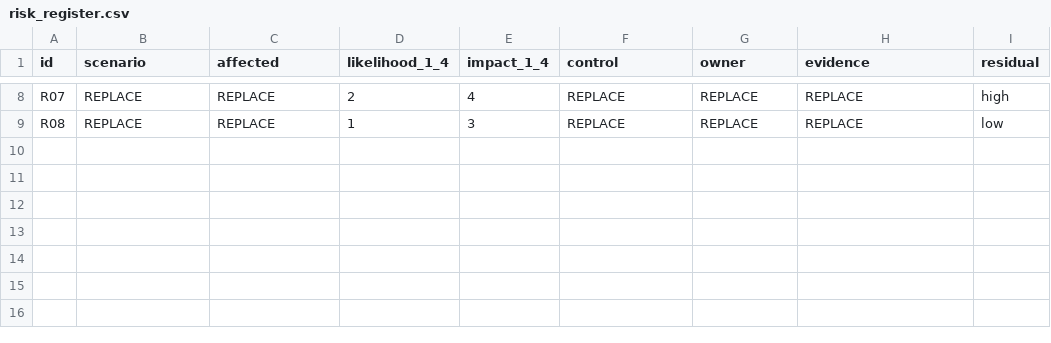
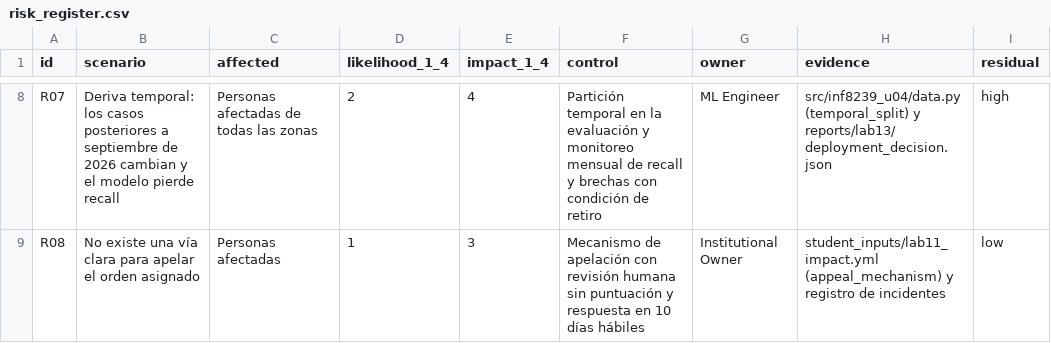
Before and after one commit to RByas/INF8239_U04_Gobernanza_DSS, a CSV file: student_inputs/risk_register.csv, drawn as a sheet; only a part is shown, gaps mark what is left out; the diff covers the shown part only; the diff names each change by its address in the sheet, - before the commit and + after, or states it on an @@ line.

Commit message:
docs: complete ethical impact assessment

```diff
--- a/student_inputs/risk_register.csv
+++ b/student_inputs/risk_register.csv
-B8 (scenario): REPLACE
+B8 (scenario): Deriva temporal: los casos posteriores a septiembre de 2026 cambian y el modelo pierde recall
-C8 (affected): REPLACE
+C8 (affected): Personas afectadas de todas las zonas
-F8 (control): REPLACE
+F8 (control): Partición temporal en la evaluación y monitoreo mensual de recall y brechas con condición de retiro
-G8 (owner): REPLACE
+G8 (owner): ML Engineer
-H8 (evidence): REPLACE
+H8 (evidence): src/inf8239_u04/data.py (temporal_split) y reports/lab13/deployment_decision.json
-B9 (scenario): REPLACE
+B9 (scenario): No existe una vía clara para apelar el orden asignado
-C9 (affected): REPLACE
+C9 (affected): Personas afectadas
-F9 (control): REPLACE
+F9 (control): Mecanismo de apelación con revisión humana sin puntuación y respuesta en 10 días hábiles
-G9 (owner): REPLACE
+G9 (owner): Institutional Owner
-H9 (evidence): REPLACE
+H9 (evidence): student_inputs/lab11_impact.yml (appeal_mechanism) y registro de incidentes
```
Also changed, not shown: 30 edited cells elsewhere in this file, student_inputs/stakeholders.csv, 7 other files.
